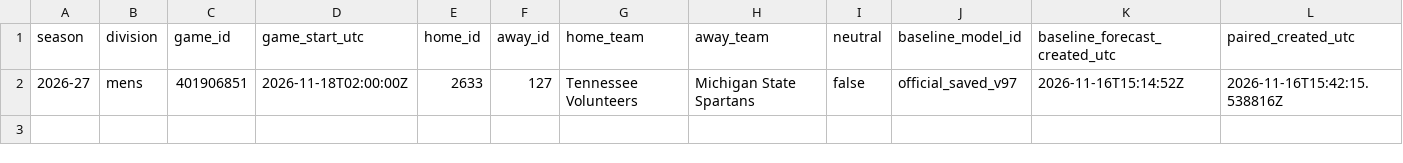
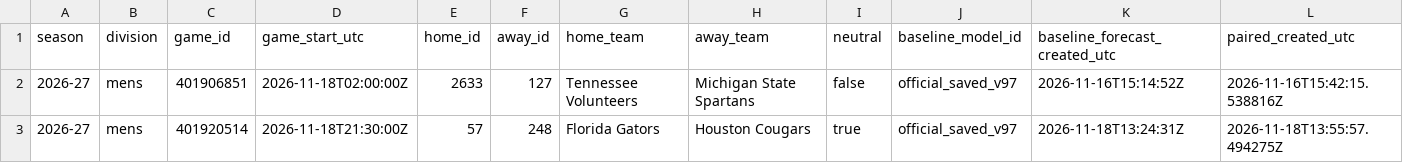
Before and after one commit to hcaver16-arch/college-basketball-ratings, a CSV file: data/prospective/2026-27/independent_roster_pairs_v203.csv, drawn as a sheet; only a part is shown; rows hold the shown columns only; the diff names each change by its address in the sheet, - before the commit and + after, or states it on an @@ line.

```diff
--- a/data/prospective/2026-27/independent_roster_pairs_v203.csv
+++ b/data/prospective/2026-27/independent_roster_pairs_v203.csv
+row 3: 2026-27 | mens | 401920514 | 2026-11-18T21:30:00Z | 57 | 248 | Florida Gators | Houston Cougars | true | official_saved_v97 | 2026-11-18T13:24:31Z | 2026-11-18T13:55:57.494275Z
```
Also changed, not shown: 1 other file.
